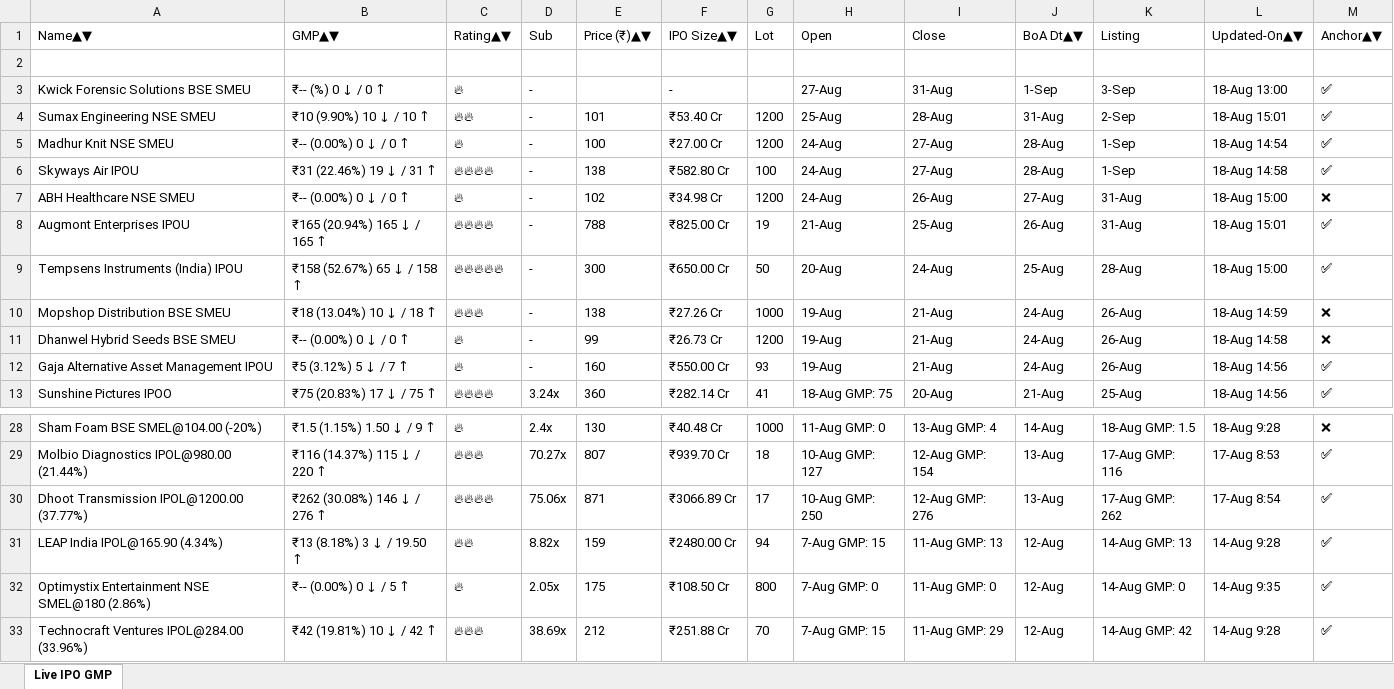
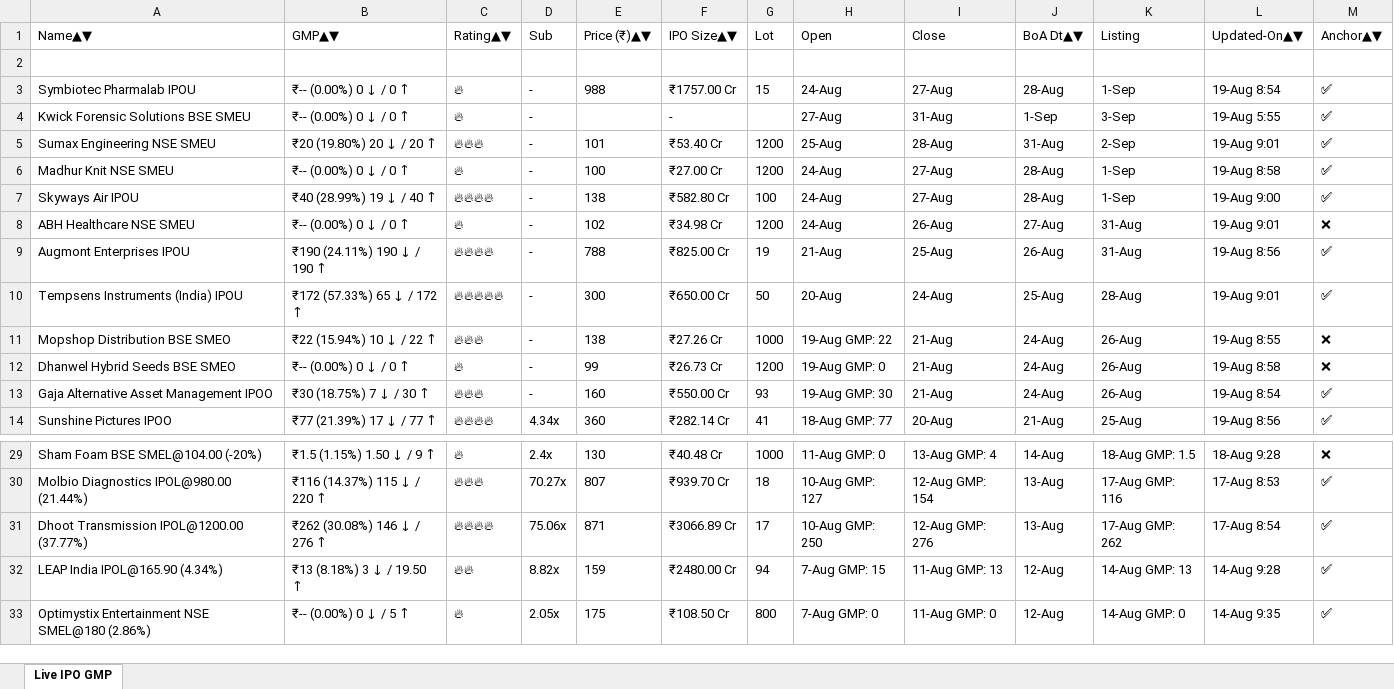
Before and after one commit to ayushpdkushwaha1/ipo-gmp-bot, an Excel workbook: files/gmp.xlsx, sheet Live IPO GMP, drawn as a sheet; only a part is shown, gaps mark what is left out; values as stored, in another font and other column widths than the file's, no borders; removed rows and columns are numbered as before the commit, all else as after; the diff covers the shown part only; the diff names each change by its address in the sheet, - before the commit and + after, or states it on an @@ line.

```diff
--- a/files/gmp.xlsx (sheet Live IPO GMP)
+++ b/files/gmp.xlsx (sheet Live IPO GMP)
+row 3: Symbiotec Pharmalab IPOU | ₹-- (0.00%) 0 ↓ / 0 ↑ | 🔥 | - | 988 | ₹1757.00 Cr | 15 | 24-Aug | 27-Aug | 28-Aug | 1-Sep | 19-Aug 8:54 | ✅
-B4: ₹-- (%) 0 ↓ / 0 ↑
+B4: ₹-- (0.00%) 0 ↓ / 0 ↑
-L4: 18-Aug 13:00
+L4: 19-Aug 5:55
-B5: ₹10 (9.90%) 10 ↓ / 10 ↑
+B5: ₹20 (19.80%) 20 ↓ / 20 ↑
-C5: 🔥🔥
+C5: 🔥🔥🔥
-L5: 18-Aug 15:01
+L5: 19-Aug 9:01
-L6: 18-Aug 14:54
+L6: 19-Aug 8:58
-B7: ₹31 (22.46%) 19 ↓ / 31 ↑
+B7: ₹40 (28.99%) 19 ↓ / 40 ↑
-L7: 18-Aug 14:58
+L7: 19-Aug 9:00
-L8: 18-Aug 15:00
+L8: 19-Aug 9:01
-B9: ₹165 (20.94%) 165 ↓ / 165 ↑
+B9: ₹190 (24.11%) 190 ↓ / 190 ↑
-L9: 18-Aug 15:01
+L9: 19-Aug 8:56
-B10: ₹158 (52.67%) 65 ↓ / 158 ↑
+B10: ₹172 (57.33%) 65 ↓ / 172 ↑
-L10: 18-Aug 15:00
+L10: 19-Aug 9:01
-A11: Mopshop Distribution BSE SMEU
+A11: Mopshop Distribution BSE SMEO
-B11: ₹18 (13.04%) 10 ↓ / 18 ↑
+B11: ₹22 (15.94%) 10 ↓ / 22 ↑
-H11: 19-Aug
+H11: 19-Aug GMP: 22
-L11: 18-Aug 14:59
+L11: 19-Aug 8:55
-A12: Dhanwel Hybrid Seeds BSE SMEU
+A12: Dhanwel Hybrid Seeds BSE SMEO
-H12: 19-Aug
+H12: 19-Aug GMP: 0
-L12: 18-Aug 14:58
+L12: 19-Aug 8:58
-A13: Gaja Alternative Asset Management IPOU
+A13: Gaja Alternative Asset Management IPOO
-B13: ₹5 (3.12%) 5 ↓ / 7 ↑
+B13: ₹30 (18.75%) 7 ↓ / 30 ↑
-C13: 🔥
+C13: 🔥🔥🔥
-H13: 19-Aug
+H13: 19-Aug GMP: 30
-L13: 18-Aug 14:56
+L13: 19-Aug 8:54
-B14: ₹75 (20.83%) 17 ↓ / 75 ↑
+B14: ₹77 (21.39%) 17 ↓ / 77 ↑
-D14: 3.24x
+D14: 4.34x
-H14: 18-Aug GMP: 75
+H14: 18-Aug GMP: 77
-L14: 18-Aug 14:56
+L14: 19-Aug 8:56
-row 33: Technocraft Ventures IPOL@284.00 (33.96%) | ₹42 (19.81%) 10 ↓ / 42 ↑ | 🔥🔥🔥 | 38.69x | 212 | ₹251.88 Cr | 70 | 7-Aug GMP: 15 | 11-Aug GMP: 29 | 12-Aug | 14-Aug GMP: 42 | 14-Aug 9:28 | ✅
```
Also changed, not shown: 1 added row, 1 removed row and 42 edited cells elsewhere in this sheet, files/Mainboard_IPOs.xlsx, files/SME_IPOs.xlsx, 2 other files.
